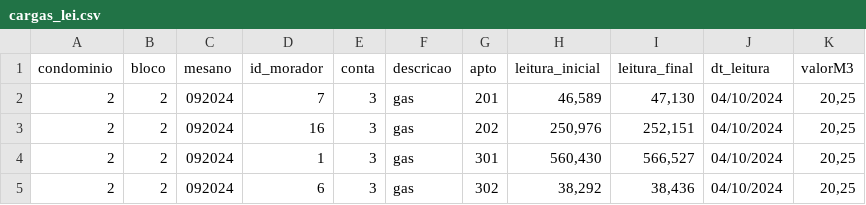
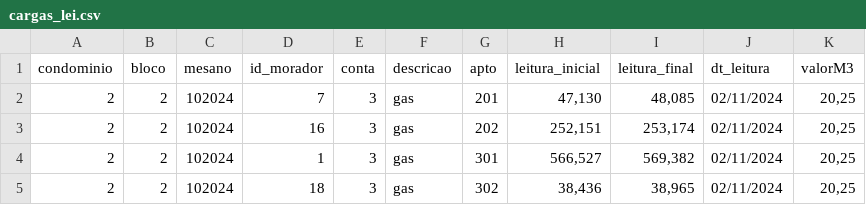
Before and after one commit to Fabiojoao02/sistemas-condominio-mysql, a CSV file: airflow-condominio/expurgos/cargas_lei.csv, drawn as a sheet.

```diff
--- a/airflow-condominio/expurgos/cargas_lei.csv
+++ b/airflow-condominio/expurgos/cargas_lei.csv
@@ -1,5 +1,5 @@
 condominio;bloco;mesano;id_morador;conta;descricao;apto;leitura_inicial;leitura_final;dt_leitura;valorM3
-2;2;092024;7;3;gas;201;46,589;47,130;04/10/2024;20,25
-2;2;092024;16;3;gas;202;250,976;252,151;04/10/2024;20,25
-2;2;092024;1;3;gas;301;560,430;566,527;04/10/2024;20,25
-2;2;092024;6;3;gas;302;38,292;38,436;04/10/2024;20,25
+2;2;102024;7;3;gas;201;47,130;48,085;02/11/2024;20,25
+2;2;102024;16;3;gas;202;252,151;253,174;02/11/2024;20,25
+2;2;102024;1;3;gas;301;566,527;569,382;02/11/2024;20,25
+2;2;102024;18;3;gas;302;38,436;38,965;02/11/2024;20,25
```
Also changed, not shown: airflow-condominio/expurgos/cargas_mov.csv, 23 other files.
